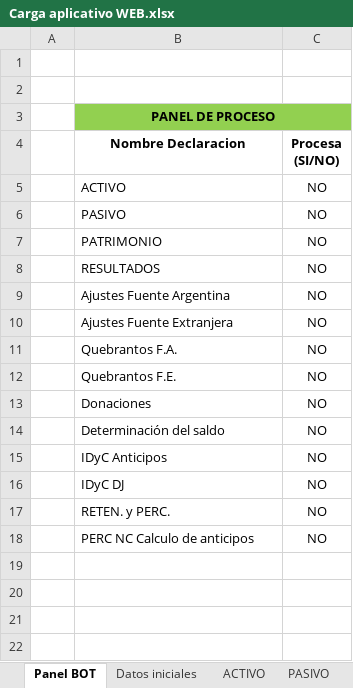
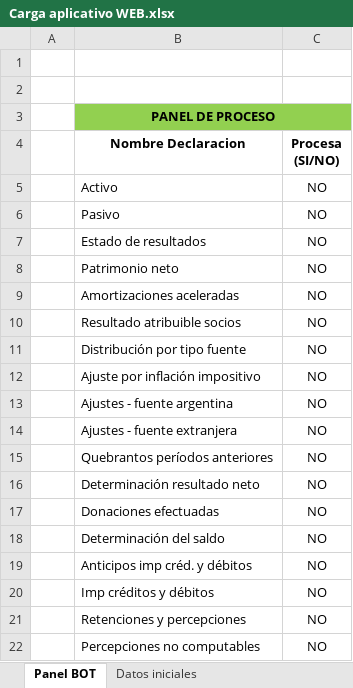
Before and after one commit to Augustorombola/guia1, an Excel workbook: Carga aplicativo WEB.xlsx, sheet Panel BOT, drawn as a sheet; values as stored, in another font and other column widths than the file's, no borders; conditional formats not drawn; removed rows and columns are numbered as before the commit, all else as after; the diff names each change by its address in the sheet, - before the commit and + after, or states it on an @@ line.

```diff
--- a/Carga aplicativo WEB.xlsx (sheet Panel BOT)
+++ b/Carga aplicativo WEB.xlsx (sheet Panel BOT)
-B5 (Nombre Declaracion): ACTIVO
+B5 (Nombre Declaracion): Activo
-B6 (Nombre Declaracion): PASIVO
+B6 (Nombre Declaracion): Pasivo
+row 7:  | Estado de resultados | NO
-B8 (Nombre Declaracion): PATRIMONIO
+B8 (Nombre Declaracion): Patrimonio neto
-B9 (Nombre Declaracion): RESULTADOS
+B9 (Nombre Declaracion): Amortizaciones aceleradas
+row 10:  | Resultado atribuible socios | NO
+row 11:  | Distribución por tipo fuente | NO
+row 12:  | Ajuste por inflación impositivo | NO
-B13 (Nombre Declaracion): Ajustes Fuente Argentina
+B13 (Nombre Declaracion): Ajustes - fuente argentina
-B14 (Nombre Declaracion): Ajustes Fuente Extranjera
+B14 (Nombre Declaracion): Ajustes - fuente extranjera
-B15 (Nombre Declaracion): Quebrantos F.A.
+B15 (Nombre Declaracion): Quebrantos períodos anteriores
-B16 (Nombre Declaracion): Quebrantos F.E.
+B16 (Nombre Declaracion): Determinación resultado neto
-B17 (Nombre Declaracion): Donaciones
+B17 (Nombre Declaracion): Donaciones efectuadas
+row 19:  | Anticipos imp créd. y débitos | NO
-B20 (Nombre Declaracion): IDyC Anticipos
+B20 (Nombre Declaracion): Imp créditos y débitos
-row 16:  | IDyC DJ | NO
-B21 (Nombre Declaracion): RETEN. y PERC.
+B21 (Nombre Declaracion): Retenciones y percepciones
-B22 (Nombre Declaracion): PERC NC Calculo de anticipos
+B22 (Nombre Declaracion): Percepciones no computables
```
Also changed, not shown: sheet Amortizaciones aceleradas, sheet Ajustes - fuente argentina, sheet Ajustes - fuente extranjera, sheet Balance para fines fiscales, sheet Resultado atribuible socios, sheet Determinación resultado neto, 10 more sheets, other sheet tabs, formulas that keep their value.
